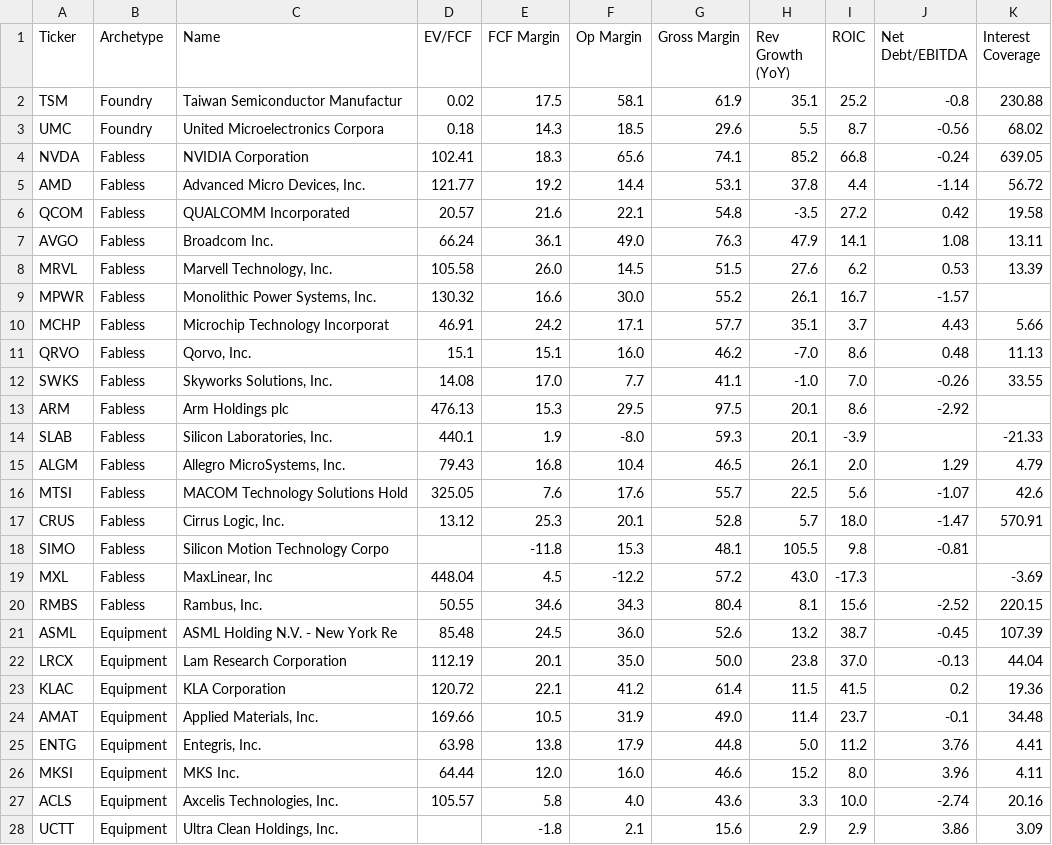
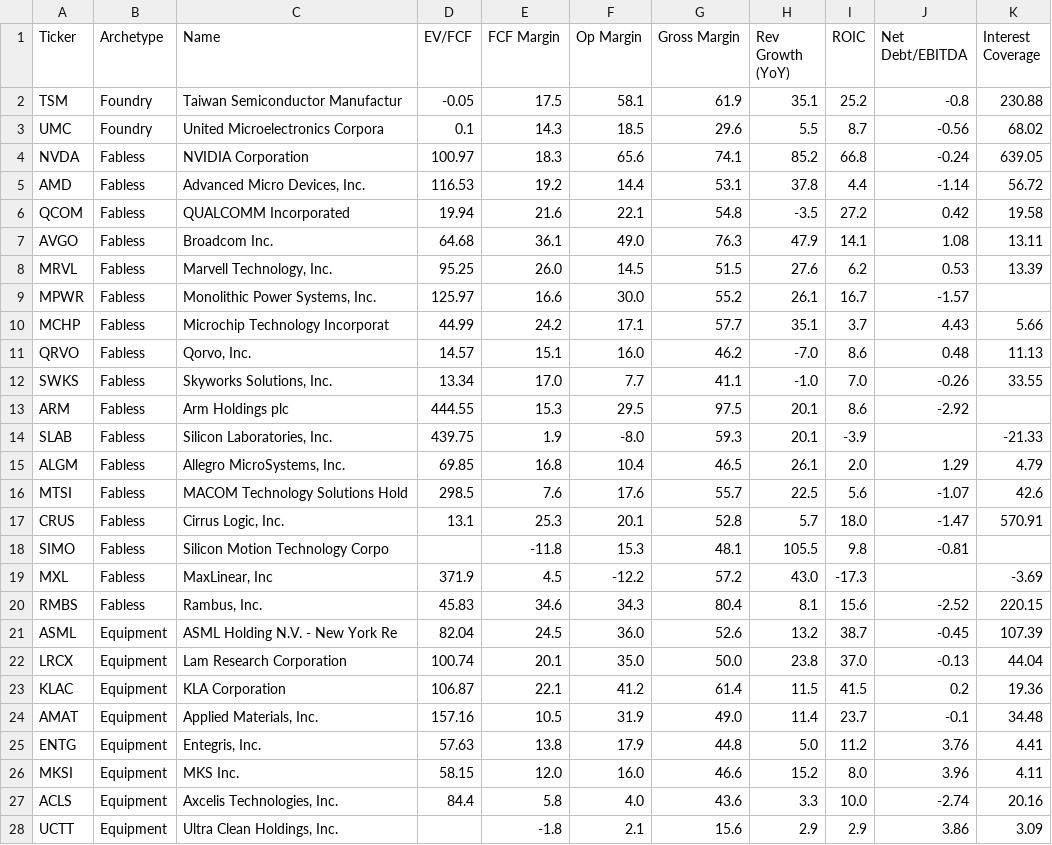
Before and after one commit to NersesArslan/Stockify, a CSV file: data/semis.csv, drawn as a sheet; only a part is shown; the diff covers the shown part only.

Commit message:
updated semis and cloud csv files

```diff
--- a/data/semis.csv
+++ b/data/semis.csv
@@ -1,28 +1,28 @@
 Ticker,Archetype,Name,EV/FCF,FCF Margin,Op Margin,Gross Margin,Rev Growth (YoY),ROIC,Net Debt/EBITDA,Interest Coverage
-TSM,Foundry,Taiwan Semiconductor Manufactur,0.02,17.5,58.1,61.9,35.1,25.2,-0.8,230.88
-UMC,Foundry,United Microelectronics Corpora,0.18,14.3,18.5,29.6,5.5,8.7,-0.56,68.02
-NVDA,Fabless,NVIDIA Corporation,102.41,18.3,65.6,74.1,85.2,66.8,-0.24,639.05
-AMD,Fabless,"Advanced Micro Devices, Inc.",121.77,19.2,14.4,53.1,37.8,4.4,-1.14,56.72
-QCOM,Fabless,QUALCOMM Incorporated,20.57,21.6,22.1,54.8,-3.5,27.2,0.42,19.58
-AVGO,Fabless,Broadcom Inc.,66.24,36.1,49.0,76.3,47.9,14.1,1.08,13.11
-MRVL,Fabless,"Marvell Technology, Inc.",105.58,26.0,14.5,51.5,27.6,6.2,0.53,13.39
-MPWR,Fabless,"Monolithic Power Systems, Inc.",130.32,16.6,30.0,55.2,26.1,16.7,-1.57,
-MCHP,Fabless,Microchip Technology Incorporat,46.91,24.2,17.1,57.7,35.1,3.7,4.43,5.66
-QRVO,Fabless,"Qorvo, Inc.",15.1,15.1,16.0,46.2,-7.0,8.6,0.48,11.13
-SWKS,Fabless,"Skyworks Solutions, Inc.",14.08,17.0,7.7,41.1,-1.0,7.0,-0.26,33.55
-ARM,Fabless,Arm Holdings plc,476.13,15.3,29.5,97.5,20.1,8.6,-2.92,
-SLAB,Fabless,"Silicon Laboratories, Inc.",440.1,1.9,-8.0,59.3,20.1,-3.9,,-21.33
-ALGM,Fabless,"Allegro MicroSystems, Inc.",79.43,16.8,10.4,46.5,26.1,2.0,1.29,4.79
-MTSI,Fabless,MACOM Technology Solutions Hold,325.05,7.6,17.6,55.7,22.5,5.6,-1.07,42.6
-CRUS,Fabless,"Cirrus Logic, Inc.",13.12,25.3,20.1,52.8,5.7,18.0,-1.47,570.91
+TSM,Foundry,Taiwan Semiconductor Manufactur,-0.05,17.5,58.1,61.9,35.1,25.2,-0.8,230.88
+UMC,Foundry,United Microelectronics Corpora,0.1,14.3,18.5,29.6,5.5,8.7,-0.56,68.02
+NVDA,Fabless,NVIDIA Corporation,100.97,18.3,65.6,74.1,85.2,66.8,-0.24,639.05
+AMD,Fabless,"Advanced Micro Devices, Inc.",116.53,19.2,14.4,53.1,37.8,4.4,-1.14,56.72
+QCOM,Fabless,QUALCOMM Incorporated,19.94,21.6,22.1,54.8,-3.5,27.2,0.42,19.58
+AVGO,Fabless,Broadcom Inc.,64.68,36.1,49.0,76.3,47.9,14.1,1.08,13.11
+MRVL,Fabless,"Marvell Technology, Inc.",95.25,26.0,14.5,51.5,27.6,6.2,0.53,13.39
+MPWR,Fabless,"Monolithic Power Systems, Inc.",125.97,16.6,30.0,55.2,26.1,16.7,-1.57,
+MCHP,Fabless,Microchip Technology Incorporat,44.99,24.2,17.1,57.7,35.1,3.7,4.43,5.66
+QRVO,Fabless,"Qorvo, Inc.",14.57,15.1,16.0,46.2,-7.0,8.6,0.48,11.13
+SWKS,Fabless,"Skyworks Solutions, Inc.",13.34,17.0,7.7,41.1,-1.0,7.0,-0.26,33.55
+ARM,Fabless,Arm Holdings plc,444.55,15.3,29.5,97.5,20.1,8.6,-2.92,
+SLAB,Fabless,"Silicon Laboratories, Inc.",439.75,1.9,-8.0,59.3,20.1,-3.9,,-21.33
+ALGM,Fabless,"Allegro MicroSystems, Inc.",69.85,16.8,10.4,46.5,26.1,2.0,1.29,4.79
+MTSI,Fabless,MACOM Technology Solutions Hold,298.5,7.6,17.6,55.7,22.5,5.6,-1.07,42.6
+CRUS,Fabless,"Cirrus Logic, Inc.",13.1,25.3,20.1,52.8,5.7,18.0,-1.47,570.91
 SIMO,Fabless,Silicon Motion Technology Corpo,,-11.8,15.3,48.1,105.5,9.8,-0.81,
-MXL,Fabless,"MaxLinear, Inc",448.04,4.5,-12.2,57.2,43.0,-17.3,,-3.69
-RMBS,Fabless,"Rambus, Inc.",50.55,34.6,34.3,80.4,8.1,15.6,-2.52,220.15
-ASML,Equipment,ASML Holding N.V. - New York Re,85.48,24.5,36.0,52.6,13.2,38.7,-0.45,107.39
-LRCX,Equipment,Lam Research Corporation,112.19,20.1,35.0,50.0,23.8,37.0,-0.13,44.04
-KLAC,Equipment,KLA Corporation,120.72,22.1,41.2,61.4,11.5,41.5,0.2,19.36
-AMAT,Equipment,"Applied Materials, Inc.",169.66,10.5,31.9,49.0,11.4,23.7,-0.1,34.48
-ENTG,Equipment,"Entegris, Inc.",63.98,13.8,17.9,44.8,5.0,11.2,3.76,4.41
-MKSI,Equipment,MKS Inc.,64.44,12.0,16.0,46.6,15.2,8.0,3.96,4.11
-ACLS,Equipment,"Axcelis Technologies, Inc.",105.57,5.8,4.0,43.6,3.3,10.0,-2.74,20.16
+MXL,Fabless,"MaxLinear, Inc",371.9,4.5,-12.2,57.2,43.0,-17.3,,-3.69
+RMBS,Fabless,"Rambus, Inc.",45.83,34.6,34.3,80.4,8.1,15.6,-2.52,220.15
+ASML,Equipment,ASML Holding N.V. - New York Re,82.04,24.5,36.0,52.6,13.2,38.7,-0.45,107.39
+LRCX,Equipment,Lam Research Corporation,100.74,20.1,35.0,50.0,23.8,37.0,-0.13,44.04
+KLAC,Equipment,KLA Corporation,106.87,22.1,41.2,61.4,11.5,41.5,0.2,19.36
+AMAT,Equipment,"Applied Materials, Inc.",157.16,10.5,31.9,49.0,11.4,23.7,-0.1,34.48
+ENTG,Equipment,"Entegris, Inc.",57.63,13.8,17.9,44.8,5.0,11.2,3.76,4.41
+MKSI,Equipment,MKS Inc.,58.15,12.0,16.0,46.6,15.2,8.0,3.96,4.11
+ACLS,Equipment,"Axcelis Technologies, Inc.",84.4,5.8,4.0,43.6,3.3,10.0,-2.74,20.16
 UCTT,Equipment,"Ultra Clean Holdings, Inc.",,-1.8,2.1,15.6,2.9,2.9,3.86,3.09
```
Also changed, not shown: 17 edited cells elsewhere in this file, data/cloud.csv.
